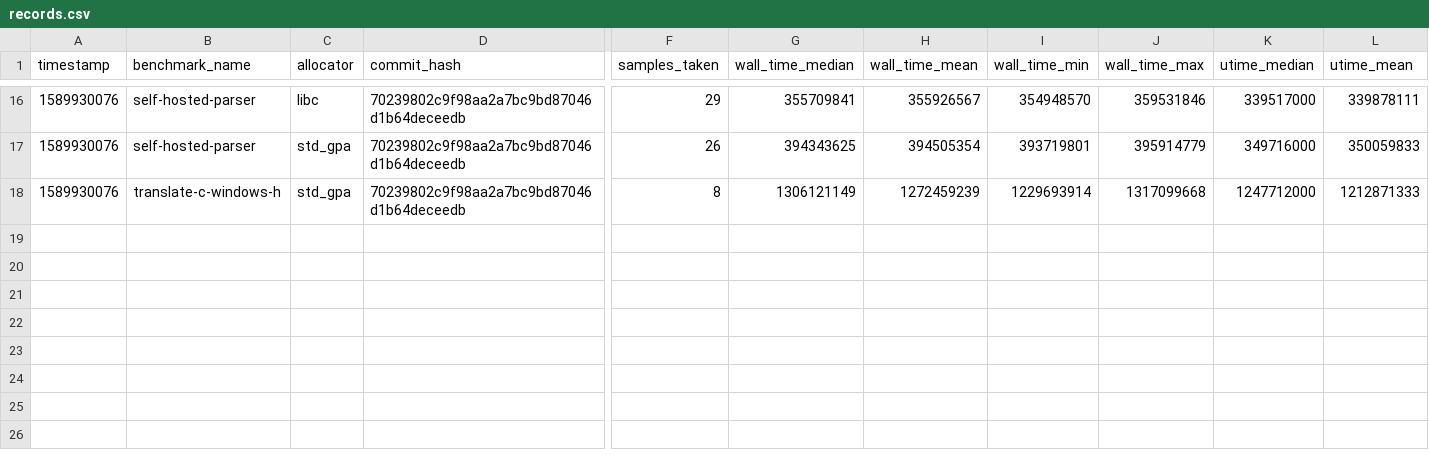
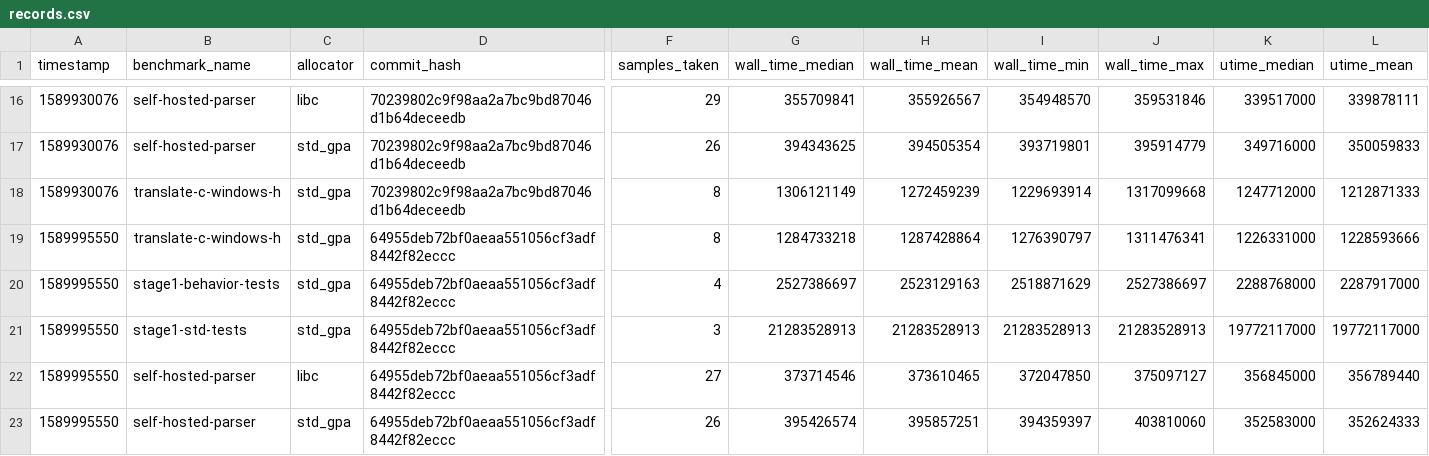
Before and after one commit to ziglang/gotta-go-fast, a CSV file: records.csv, drawn as a sheet; only a part is shown, gaps mark what is left out; rows hold the shown columns only; the diff names each change by its address in the sheet, - before the commit and + after, or states it on an @@ line.

Commit message:
add new benchmark records

```diff
--- a/records.csv
+++ b/records.csv
+row 19: 1589995550 | translate-c-windows-h | std_gpa | 64955deb72bf0aeaa551056cf3adf8442f82eccc | 8 | 1284733218 | 1287428864 | 1276390797 | 1311476341 | 1226331000 | 1228593666
+row 20: 1589995550 | stage1-behavior-tests | std_gpa | 64955deb72bf0aeaa551056cf3adf8442f82eccc | 4 | 2527386697 | 2523129163 | 2518871629 | 2527386697 | 2288768000 | 2287917000
+row 21: 1589995550 | stage1-std-tests | std_gpa | 64955deb72bf0aeaa551056cf3adf8442f82eccc | 3 | 21283528913 | 21283528913 | 21283528913 | 21283528913 | 19772117000 | 19772117000
+row 22: 1589995550 | self-hosted-parser | libc | 64955deb72bf0aeaa551056cf3adf8442f82eccc | 27 | 373714546 | 373610465 | 372047850 | 375097127 | 356845000 | 356789440
+row 23: 1589995550 | self-hosted-parser | std_gpa | 64955deb72bf0aeaa551056cf3adf8442f82eccc | 26 | 395426574 | 395857251 | 394359397 | 403810060 | 352583000 | 352624333
```
